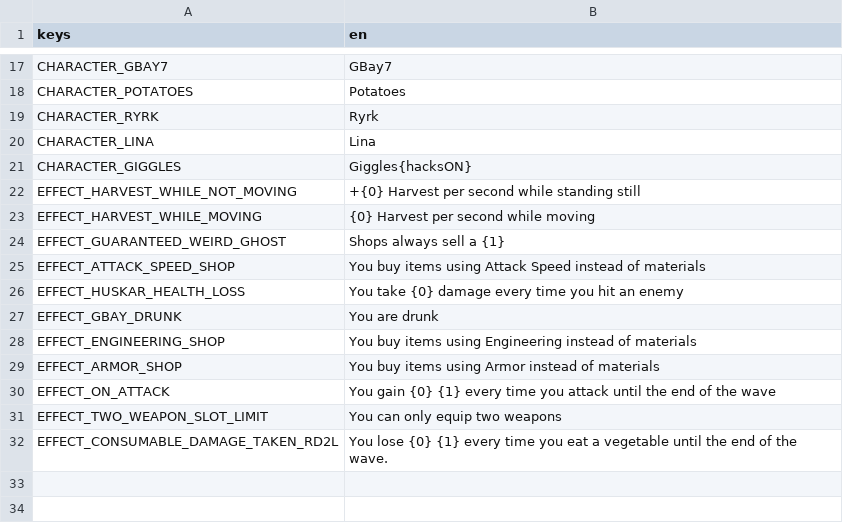
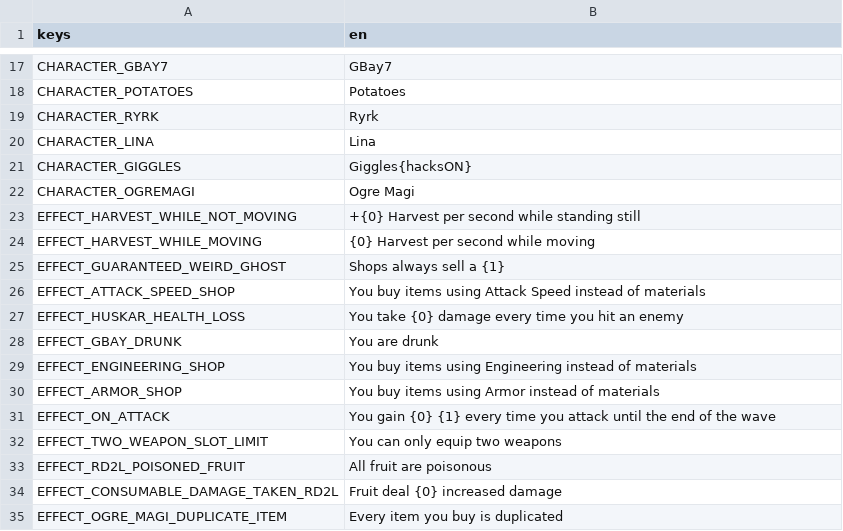
Before and after one commit to TheGAFF/GAFF-RD2L, a CSV file: translations/RD2L_text.csv, drawn as a sheet; only a part is shown, gaps mark what is left out.

Commit message:
- add ogre magi - add huskar - add dlc starting weapons - fix dlc regressions - rework giggles

```diff
--- a/translations/RD2L_text.csv
+++ b/translations/RD2L_text.csv
@@ -21,2 +21,3 @@ CHARACTER_LINA,Lina
 CHARACTER_GIGGLES,Giggles{hacksON}
+CHARACTER_OGREMAGI,Ogre Magi
 EFFECT_HARVEST_WHILE_NOT_MOVING, +{0} Harvest per second while standing still
@@ -31,2 +32,4 @@ EFFECT_ON_ATTACK,You gain {0} {1} every time you attack until the end of the wav
 EFFECT_TWO_WEAPON_SLOT_LIMIT, You can only equip two weapons
-EFFECT_CONSUMABLE_DAMAGE_TAKEN_RD2L, You lose {0} {1} every time you eat a vegetable until the end of the wave.
+EFFECT_RD2L_POISONED_FRUIT, All fruit are poisonous
+EFFECT_CONSUMABLE_DAMAGE_TAKEN_RD2L, Fruit deal {0} increased damage
+EFFECT_OGRE_MAGI_DUPLICATE_ITEM,Every item you buy is duplicated
```
Also changed, not shown: 34 other files.
